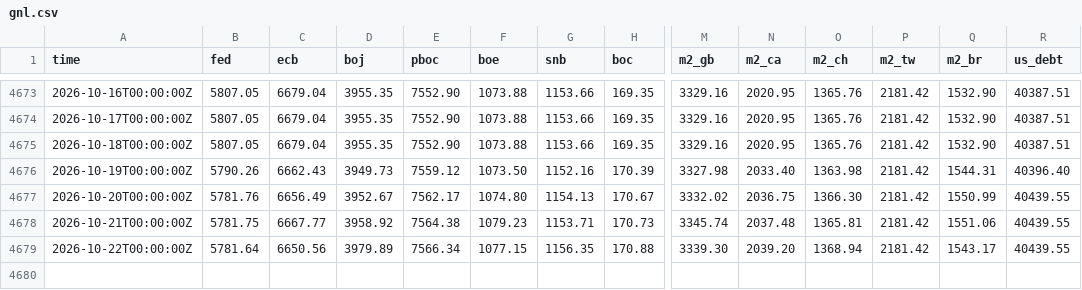
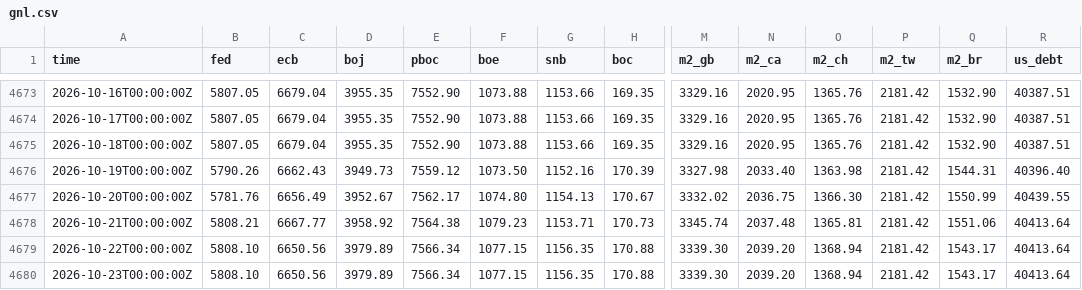
Before and after one commit to GnocchisCrypto/gnl-liquidity-data, a CSV file: gnl.csv, drawn as a sheet; only a part is shown, gaps mark what is left out; rows hold the shown columns only; the diff names each change by its address in the sheet, - before the commit and + after, or states it on an @@ line.

```diff
--- a/gnl.csv
+++ b/gnl.csv
-B4678 (fed): 5781.75
+B4678 (fed): 5808.21
-R4678:R4679 (us_debt): 40439.55
+R4678:R4679 (us_debt): 40413.64
-B4679 (fed): 5781.64
+B4679 (fed): 5808.10
+row 4680: 2026-10-23T00:00:00Z | 5808.10 | 6650.56 | 3979.89 | 7566.34 | 1077.15 | 1156.35 | 170.88 | 3339.30 | 2039.20 | 1368.94 | 2181.42 | 1543.17 | 40413.64
```
Also changed, not shown: 1 other file.
